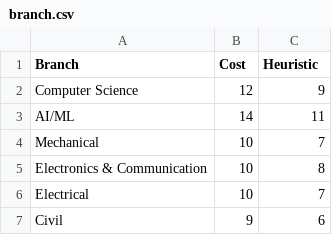
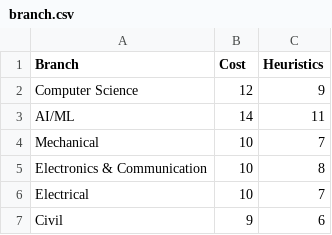
Before and after one commit to saumya-0426/career_recommendation_system, a CSV file: branch.csv, drawn as a sheet; only a part is shown.

```diff
--- a/branch.csv
+++ b/branch.csv
@@ -1,2 +1,2 @@
-Branch,Cost,Heuristic
+Branch,Cost,Heuristics
 Computer Science,12,9
```
Also changed, not shown: commerce.csv, engineering.csv, 4 other files.
